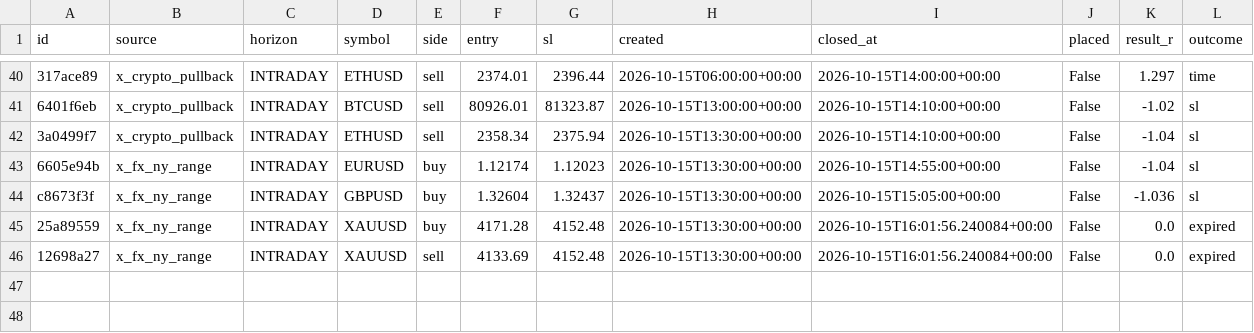
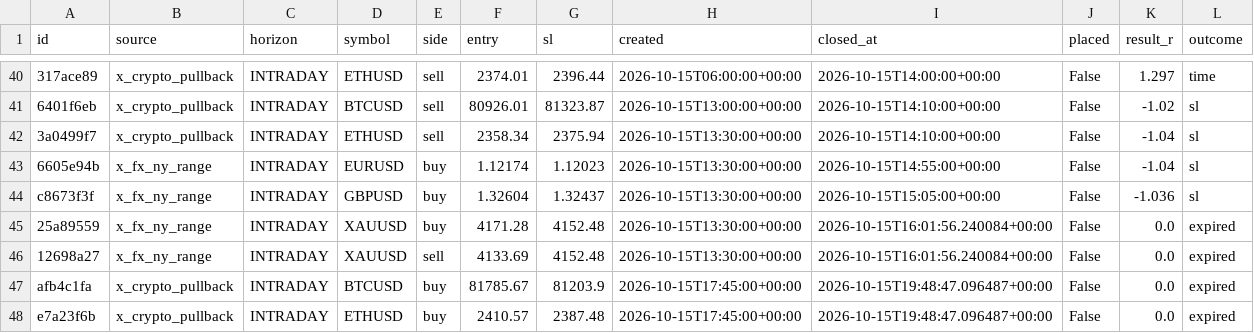
Before and after one commit to thebhujangi/forex-bot, a CSV file: state/signal_history.csv, drawn as a sheet; only a part is shown, gaps mark what is left out; the diff names each change by its address in the sheet, - before the commit and + after, or states it on an @@ line.

```diff
--- a/state/signal_history.csv
+++ b/state/signal_history.csv
+row 47: afb4c1fa | x_crypto_pullback | INTRADAY | BTCUSD | buy | 81785.67 | 81203.9 | 2026-10-15T17:45:00+00:00 | 2026-10-15T19:48:47.096487+00:00 | False | 0.0 | expired
+row 48: e7a23f6b | x_crypto_pullback | INTRADAY | ETHUSD | buy | 2410.57 | 2387.48 | 2026-10-15T17:45:00+00:00 | 2026-10-15T19:48:47.096487+00:00 | False | 0.0 | expired
```
Also changed, not shown: 1 other file.
